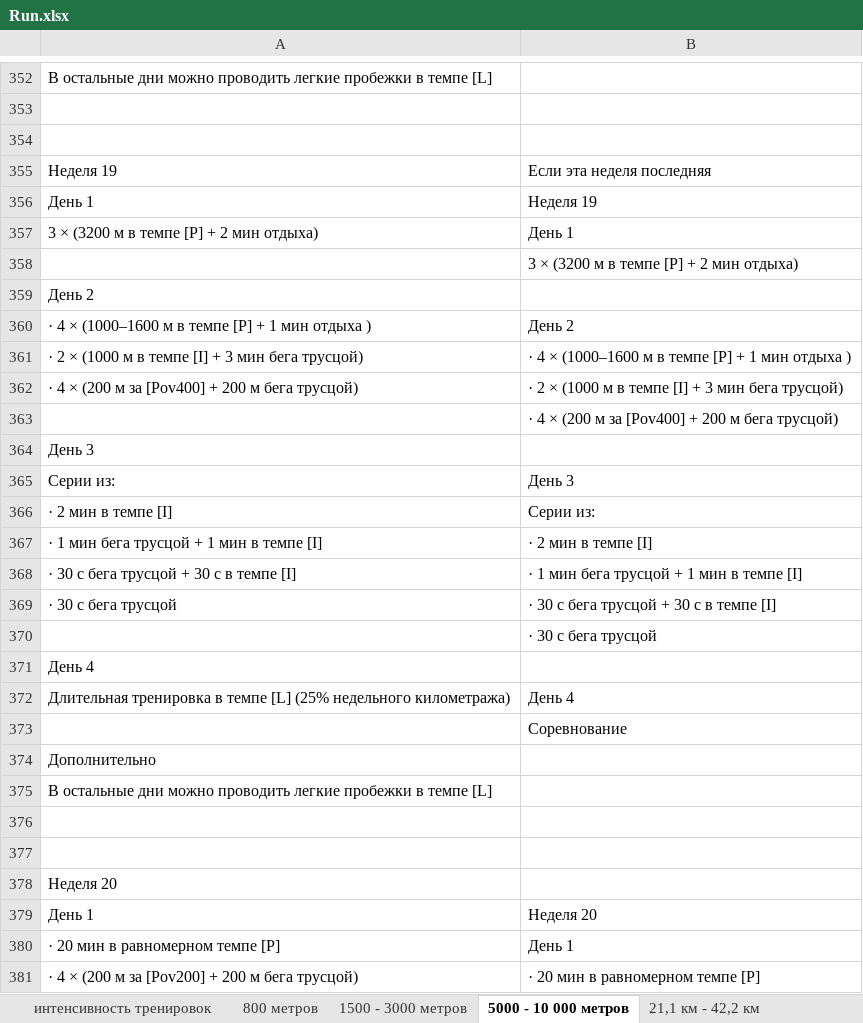
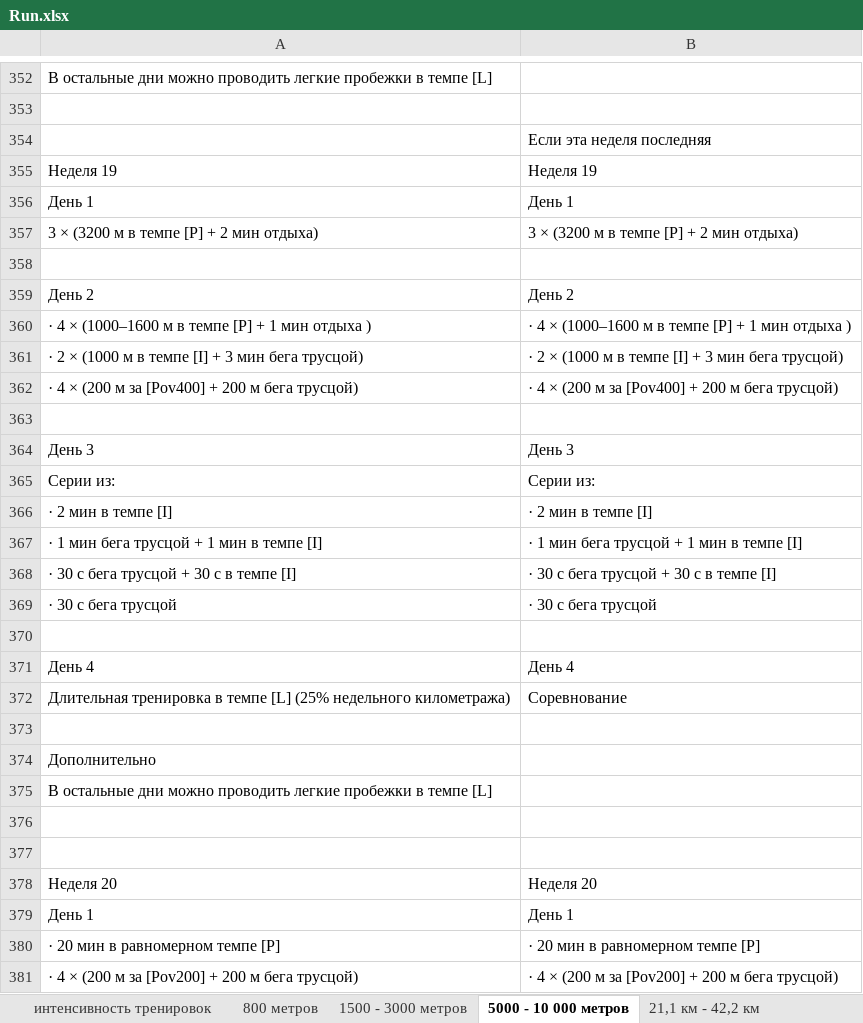
Before and after one commit to Huttsc2/StepByStepToAnEasyJog, an Excel workbook: StepByStepToAnEasyJog/Table/Run.xlsx, sheet 5000 - 10 000 метров, drawn as a sheet; only a part is shown, gaps mark what is left out; values as stored, in another font and other column widths than the file's, no cell formats; removed rows and columns are numbered as before the commit, all else as after; the diff covers the shown part only; the diff names each change by its address in the sheet, - before the commit and + after, or states it on an @@ line.

Commit message:
bugfix table issue

```diff
--- a/StepByStepToAnEasyJog/Table/Run.xlsx (sheet 5000 - 10 000 метров)
+++ b/StepByStepToAnEasyJog/Table/Run.xlsx (sheet 5000 - 10 000 метров)
+row 354:  | Если эта неделя последняя
+row 355: Неделя 19 | Неделя 19
+row 356: День 1 | День 1
+row 357: 3 × (3200 м в темпе [P] + 2 мин отдыха) | 3 × (3200 м в темпе [P] + 2 мин отдыха)
-row 355: Неделя 19 | Если эта неделя последняя
-row 356: День 1 | Неделя 19
-row 357: 3 × (3200 м в темпе [P] + 2 мин отдыха) | День 1
-row 358:  | 3 × (3200 м в темпе [P] + 2 мин отдыха)
-B359: (empty)
+B359: День 2
-B360: День 2
+B360: · 4 × (1000–1600 м в темпе [P] + 1 мин отдыха )
-B361: · 4 × (1000–1600 м в темпе [P] + 1 мин отдыха )
+B361: · 2 × (1000 м в темпе [I] + 3 мин бега трусцой)
-B362: · 2 × (1000 м в темпе [I] + 3 мин бега трусцой)
+B362: · 4 × (200 м за [Pov400] + 200 м бега трусцой)
-B363: · 4 × (200 м за [Pov400] + 200 м бега трусцой)
+B363: (empty)
-B364: (empty)
+B364: День 3
-B365: День 3
+B365: Серии из:
-B366: Серии из:
+B366: · 2 мин в темпе [I]
-B367: · 2 мин в темпе [I]
+B367: · 1 мин бега трусцой + 1 мин в темпе [I]
-B368: · 1 мин бега трусцой + 1 мин в темпе [I]
+B368: · 30 с бега трусцой + 30 с в темпе [I]
-B369: · 30 с бега трусцой + 30 с в темпе [I]
+B369: · 30 с бега трусцой
-B370: · 30 с бега трусцой
+B370: (empty)
-B371: (empty)
+B371: День 4
-B372: День 4
+B372: Соревнование
-B373: Соревнование
+B373: (empty)
-B378: (empty)
+B378: Неделя 20
-B379: Неделя 20
+B379: День 1
-B380: День 1
+B380: · 20 мин в равномерном темпе [P]
-B381: · 20 мин в равномерном темпе [P]
+B381: · 4 × (200 м за [Pov200] + 200 м бега трусцой)
```
Also changed, not shown: 59 edited cells elsewhere in this sheet, cell formats.
